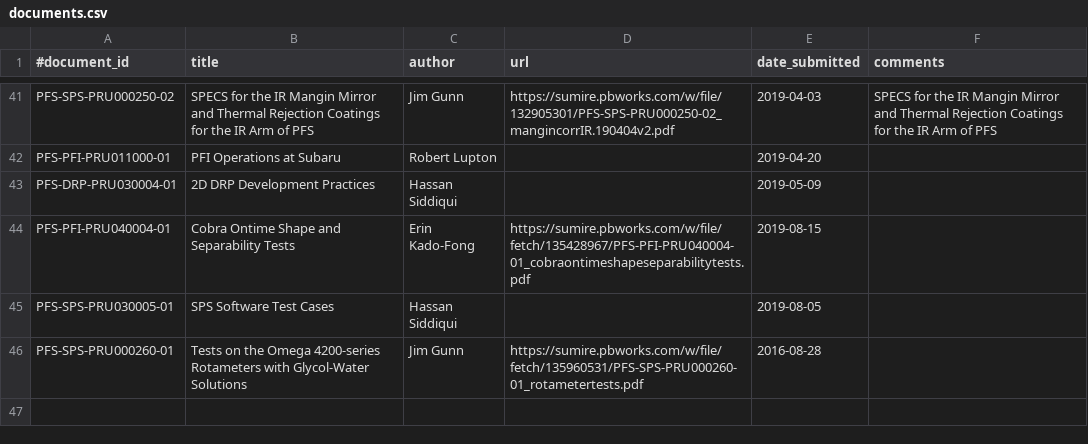
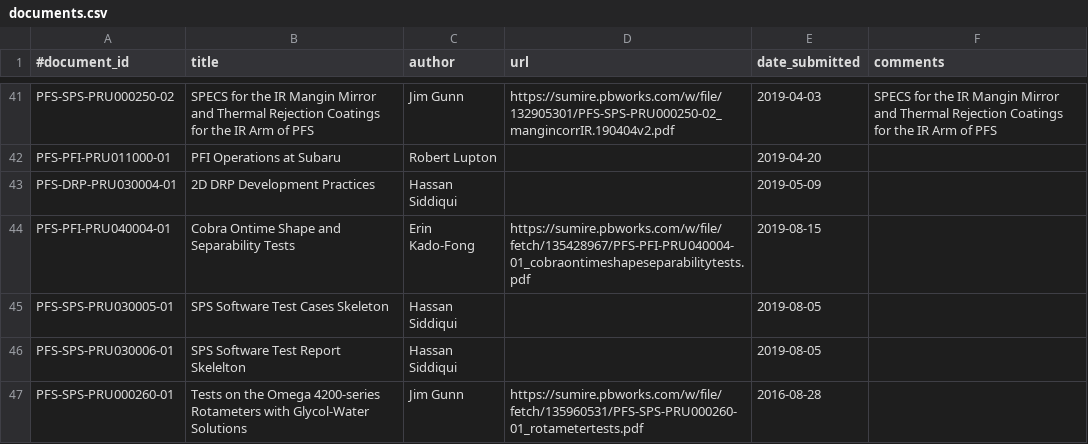
Before and after one commit to Subaru-PFS/doc, a CSV file: registries/princeton/documents.csv, drawn as a sheet; only a part is shown, gaps mark what is left out.

Commit message:
retrospectively added PRU030006

```diff
--- a/registries/princeton/documents.csv
+++ b/registries/princeton/documents.csv
@@ -44,3 +44,4 @@
 "PFS-PFI-PRU040004-01", "Cobra Ontime Shape and Separability Tests", "Erin Kado-Fong", "https://sumire.pbworks.com/w/file/fetch/135428967/PFS-PFI-PRU040004-01_cobraontimeshapeseparabilitytests.pdf", "2019-08-15",
-"PFS-SPS-PRU030005-01", "SPS Software Test Cases", "Hassan Siddiqui", "", "2019-08-05", ""
+"PFS-SPS-PRU030005-01", "SPS Software Test Cases Skeleton", "Hassan Siddiqui", "", "2019-08-05", ""
+"PFS-SPS-PRU030006-01", "SPS Software Test Report Skelelton", "Hassan Siddiqui", "", "2019-08-05", ""
 "PFS-SPS-PRU000260-01", "Tests on the Omega 4200-series Rotameters with Glycol-Water Solutions", "Jim Gunn", "https://sumire.pbworks.com/w/file/fetch/135960531/PFS-SPS-PRU000260-01_rotametertests.pdf", 2016-08-28, ""
```
